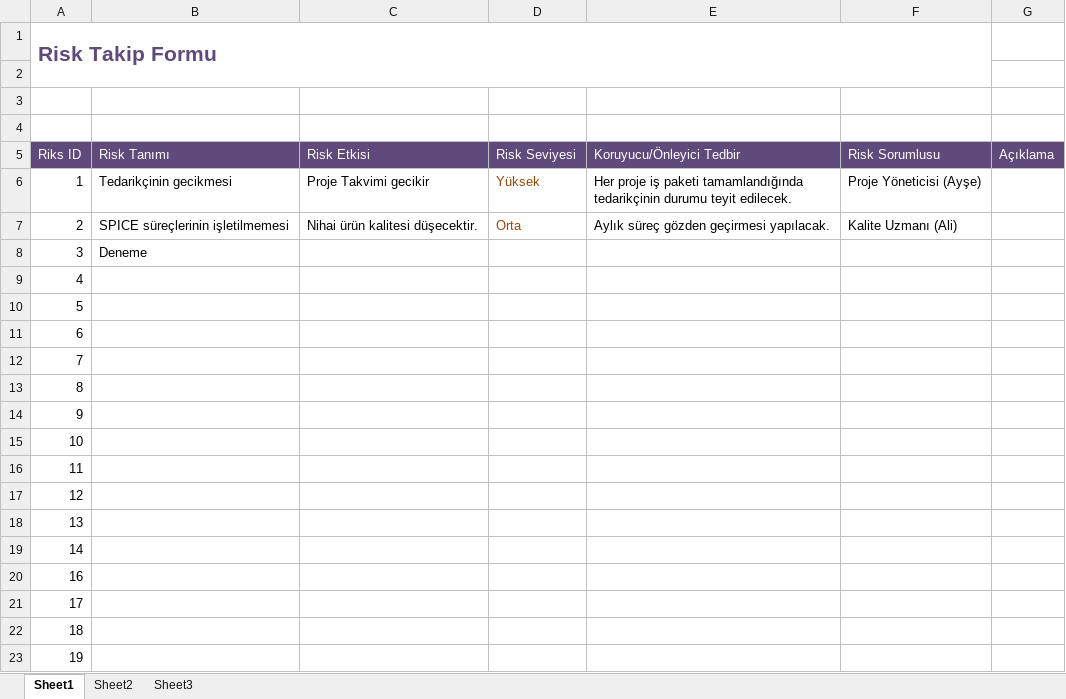
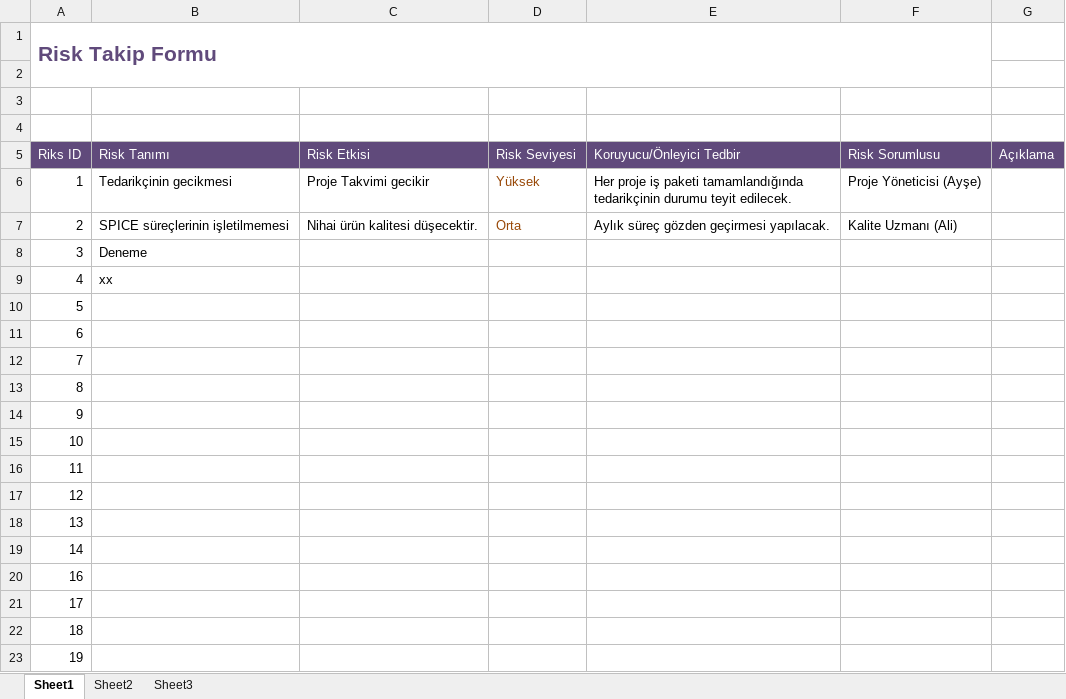
Before and after one commit to evrimulgen/Dokumanlar, an Excel workbook: KALİTE DÖKÜMANLARI/FORMLAR/FR.110 Risk Takip Formu Yeni.xlsx, sheet Sheet1, drawn as a sheet; values as stored, in another font and other column widths than the file's, no borders; the diff names each change by its address in the sheet, - before the commit and + after, or states it on an @@ line.

```diff
--- a/KALİTE DÖKÜMANLARI/FORMLAR/FR.110 Risk Takip Formu Yeni.xlsx (sheet Sheet1)
+++ b/KALİTE DÖKÜMANLARI/FORMLAR/FR.110 Risk Takip Formu Yeni.xlsx (sheet Sheet1)
-B9 (Risk Tanımı): (empty)
+B9 (Risk Tanımı): xx
```
